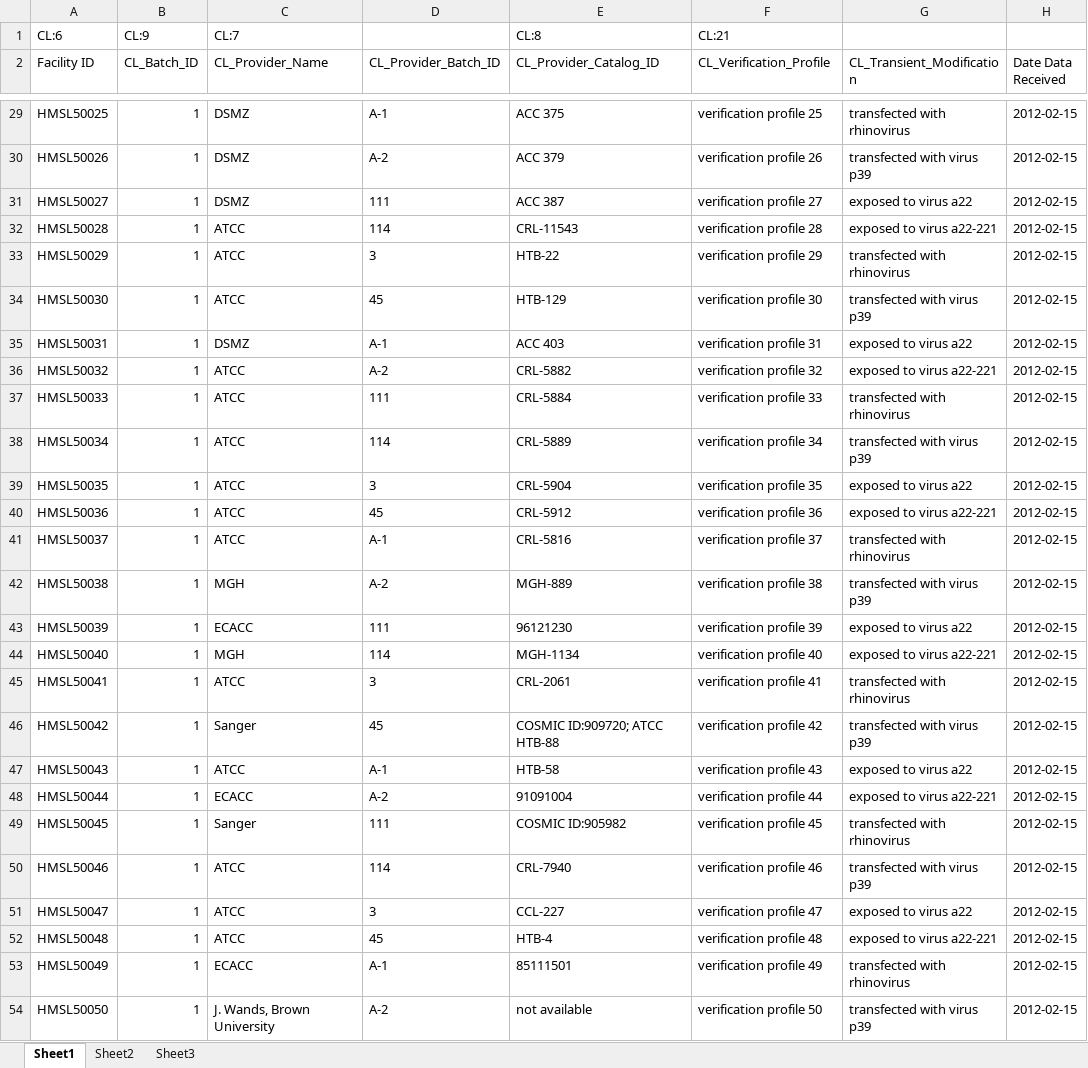
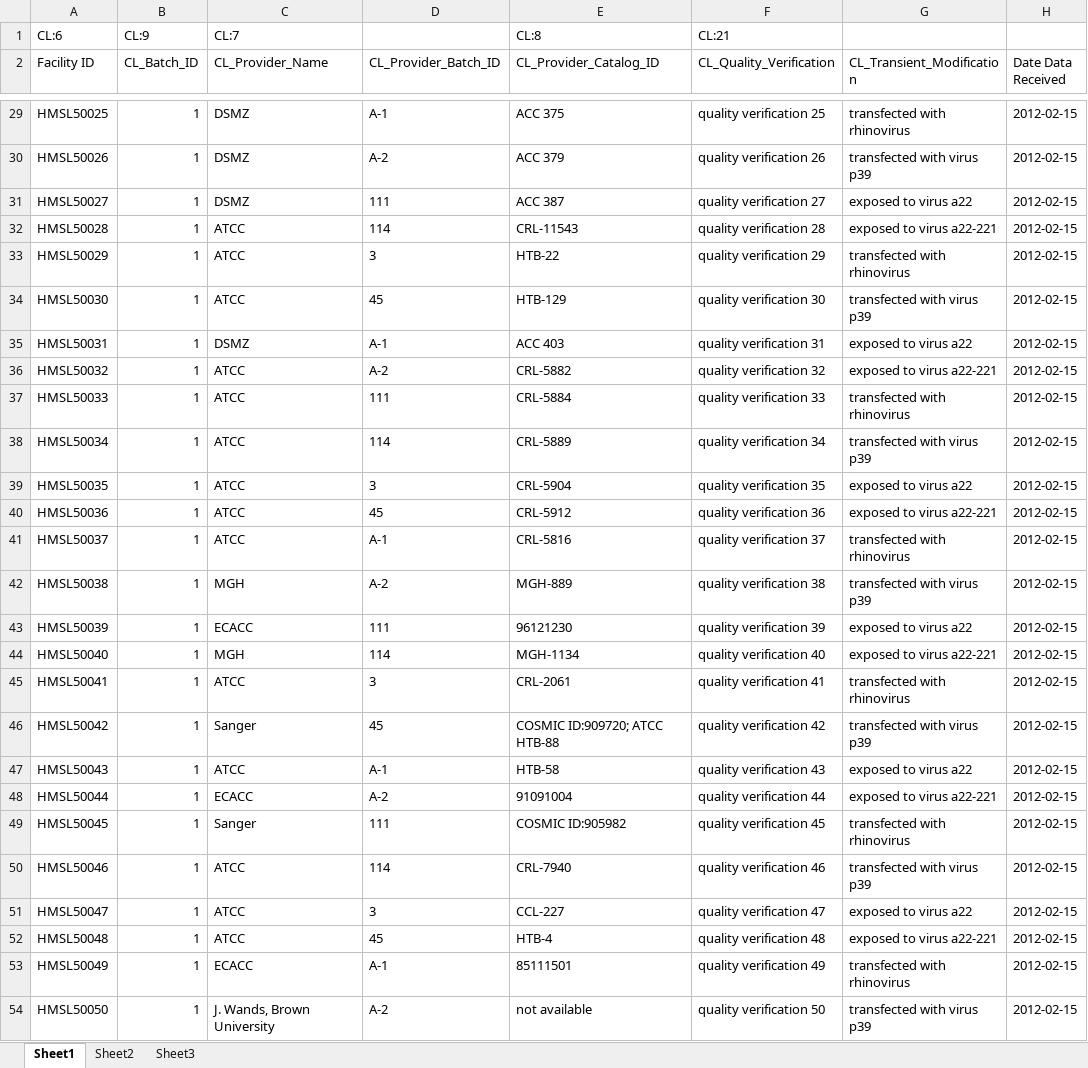
Before and after one commit to hmslincs/hmslincs, an Excel workbook: sampledata/sample_cell_line_batch.xlsx, sheet Sheet1, drawn as a sheet; only a part is shown, gaps mark what is left out; values as stored, in another font and other column widths than the file's, no borders; the diff covers the shown part only; the diff names each change by its address in the sheet, - before the commit and + after, or states it on an @@ line.

```diff
--- a/sampledata/sample_cell_line_batch.xlsx (sheet Sheet1)
+++ b/sampledata/sample_cell_line_batch.xlsx (sheet Sheet1)
-F2: CL_Verification_Profile
+F2: CL_Quality_Verification
-F29 (CL_Quality_Verification): verification profile 25
+F29 (CL_Quality_Verification): quality verification 25
-F30 (CL_Quality_Verification): verification profile 26
+F30 (CL_Quality_Verification): quality verification 26
-F31 (CL_Quality_Verification): verification profile 27
+F31 (CL_Quality_Verification): quality verification 27
-F32 (CL_Quality_Verification): verification profile 28
+F32 (CL_Quality_Verification): quality verification 28
-F33 (CL_Quality_Verification): verification profile 29
+F33 (CL_Quality_Verification): quality verification 29
-F34 (CL_Quality_Verification): verification profile 30
+F34 (CL_Quality_Verification): quality verification 30
-F35 (CL_Quality_Verification): verification profile 31
+F35 (CL_Quality_Verification): quality verification 31
-F36 (CL_Quality_Verification): verification profile 32
+F36 (CL_Quality_Verification): quality verification 32
-F37 (CL_Quality_Verification): verification profile 33
+F37 (CL_Quality_Verification): quality verification 33
-F38 (CL_Quality_Verification): verification profile 34
+F38 (CL_Quality_Verification): quality verification 34
-F39 (CL_Quality_Verification): verification profile 35
+F39 (CL_Quality_Verification): quality verification 35
-F40 (CL_Quality_Verification): verification profile 36
+F40 (CL_Quality_Verification): quality verification 36
-F41 (CL_Quality_Verification): verification profile 37
+F41 (CL_Quality_Verification): quality verification 37
-F42 (CL_Quality_Verification): verification profile 38
+F42 (CL_Quality_Verification): quality verification 38
-F43 (CL_Quality_Verification): verification profile 39
+F43 (CL_Quality_Verification): quality verification 39
-F44 (CL_Quality_Verification): verification profile 40
+F44 (CL_Quality_Verification): quality verification 40
-F45 (CL_Quality_Verification): verification profile 41
+F45 (CL_Quality_Verification): quality verification 41
-F46 (CL_Quality_Verification): verification profile 42
+F46 (CL_Quality_Verification): quality verification 42
-F47 (CL_Quality_Verification): verification profile 43
+F47 (CL_Quality_Verification): quality verification 43
-F48 (CL_Quality_Verification): verification profile 44
+F48 (CL_Quality_Verification): quality verification 44
-F49 (CL_Quality_Verification): verification profile 45
+F49 (CL_Quality_Verification): quality verification 45
-F50 (CL_Quality_Verification): verification profile 46
+F50 (CL_Quality_Verification): quality verification 46
-F51 (CL_Quality_Verification): verification profile 47
+F51 (CL_Quality_Verification): quality verification 47
-F52 (CL_Quality_Verification): verification profile 48
+F52 (CL_Quality_Verification): quality verification 48
-F53 (CL_Quality_Verification): verification profile 49
+F53 (CL_Quality_Verification): quality verification 49
-F54 (CL_Quality_Verification): verification profile 50
+F54 (CL_Quality_Verification): quality verification 50
```
Also changed, not shown: 466 edited cells elsewhere in this sheet, sampledata/sample_cells.xlsx, 7 other files.
